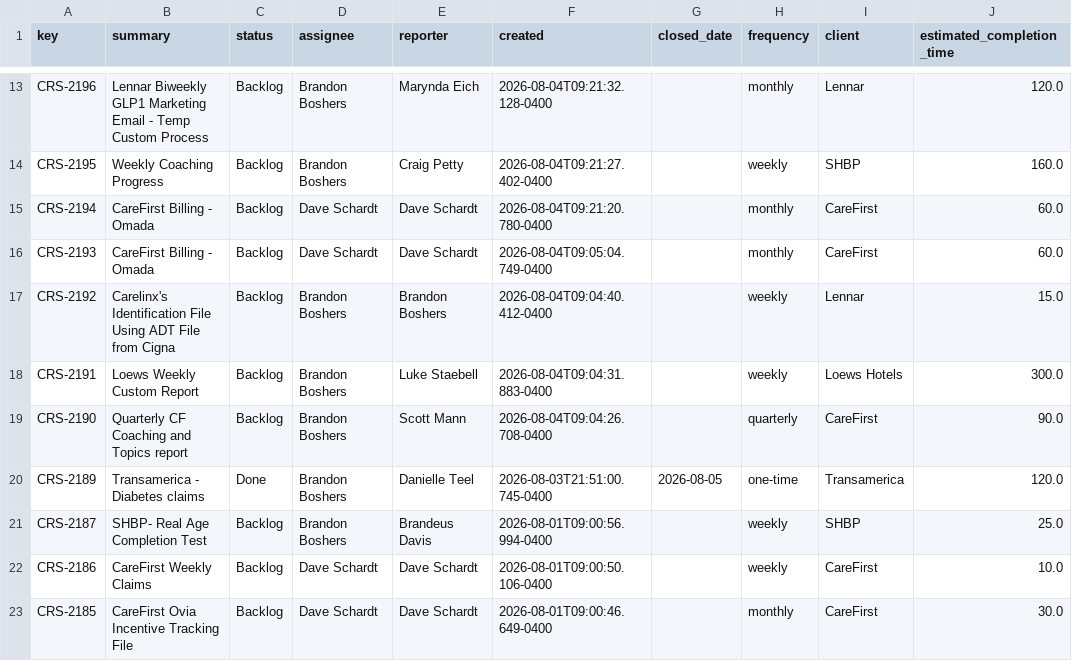
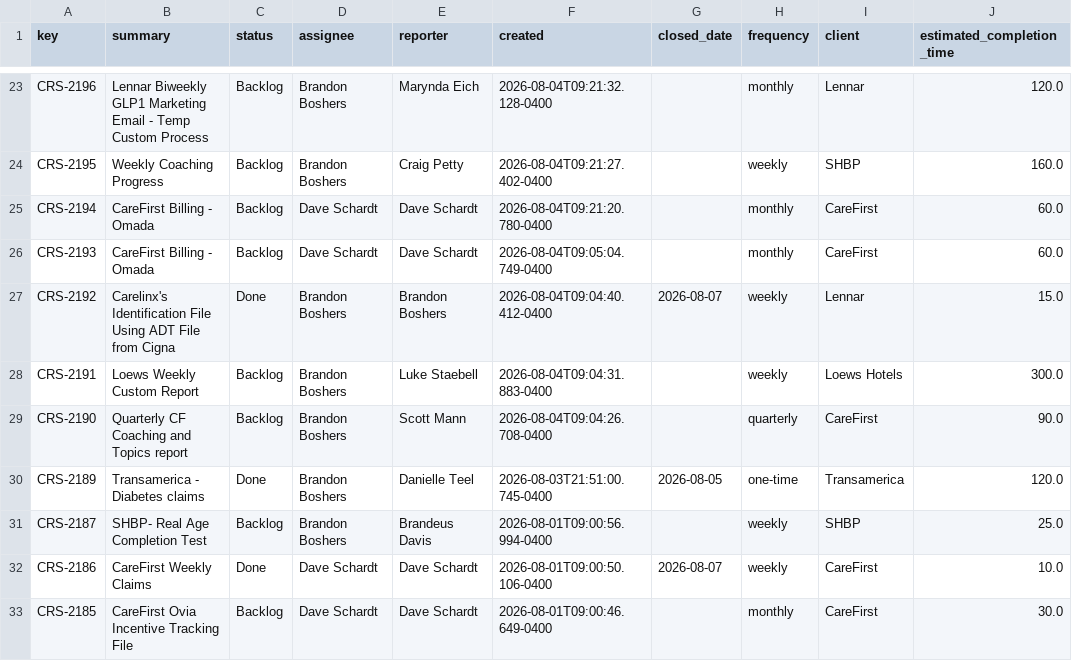
Before and after one commit to brandonboshers/crs-jira-dashboard, a CSV file: data/crs_jira_export.csv, drawn as a sheet; only a part is shown, gaps mark what is left out; addresses are those after the commit; the diff covers the shown part only; the diff names each change by its address in the sheet, - before the commit and + after, or states it on an @@ line.

```diff
--- a/data/crs_jira_export.csv
+++ b/data/crs_jira_export.csv
-C27 (status): Backlog
+C27 (status): Done
-G27 (closed_date): (empty)
+G27 (closed_date): 2026-08-07
-C32 (status): Backlog
+C32 (status): Done
-G32 (closed_date): (empty)
+G32 (closed_date): 2026-08-07
```
Also changed, not shown: 10 added rows and 26 edited cells elsewhere in this file, data/crs_jira_export_epics.csv.
